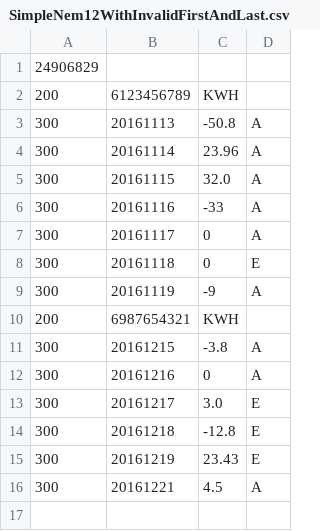
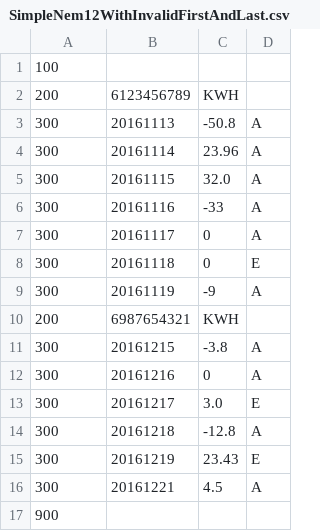
Before and after one commit to timbangers/RedEnergyTest, a CSV file: SimpleNem12WithInvalidFirstAndLast.csv, drawn as a sheet.

```diff
--- a/SimpleNem12WithInvalidFirstAndLast.csv
+++ b/SimpleNem12WithInvalidFirstAndLast.csv
@@ -1,2 +1,2 @@
-24906829
+100
 200,6123456789,KWH
@@ -13,4 +13,5 @@
 300,20161217,3.0,E
-300,20161218,-12.8,E
+300,20161218,-12.8,A
 300,20161219,23.43,E
 300,20161221,4.5,A
+900
```
Also changed, not shown: SimpleNem12.csv, 1 other file.
